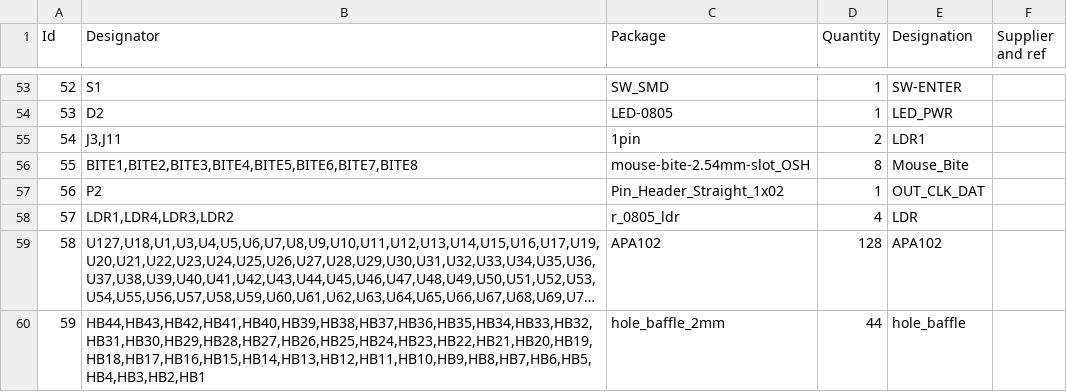
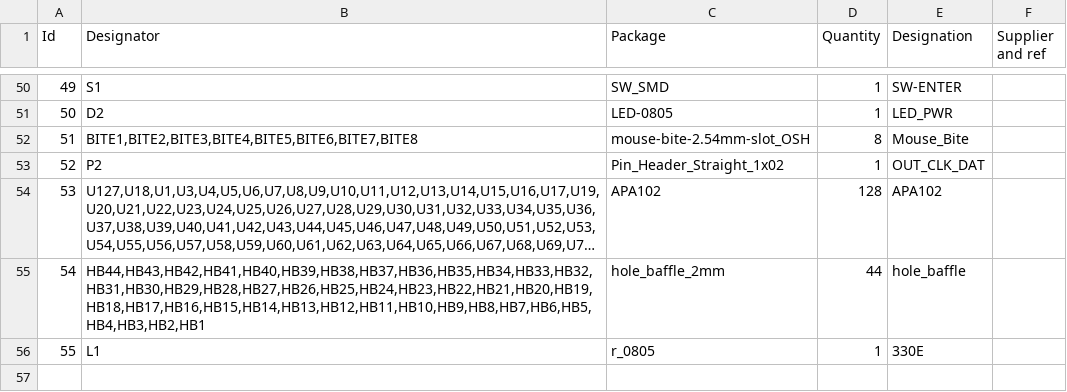
Before and after one commit to wyolum/KlokTHREEjr, a CSV file: kicad/KlokTHREEjr_pcb_BoM.csv, drawn as a sheet; only a part is shown, gaps mark what is left out; long unchanged cells end in …; removed rows and columns are numbered as before the commit, all else as after; the diff covers the shown part only; the diff names each change by its address in the sheet, - before the commit and + after, or states it on an @@ line.

```diff
--- a/kicad/KlokTHREEjr_pcb_BoM.csv
+++ b/kicad/KlokTHREEjr_pcb_BoM.csv
@@ column A (Id) renumbered between rows 4 and 55 @@
-row 55: 54 | J3,J11 | 1pin | 2 | LDR1
-row 58: 57 | LDR1,LDR4,LDR3,LDR2 | r_0805_ldr | 4 | LDR
+row 56: 55 | L1 | r_0805 | 1 | 330E
```
Also changed, not shown: 4 added rows, 7 removed rows and 6 edited cells elsewhere in this file, kicad/KlokTHREEjr_sch_BoM.csv, 52 other files.
